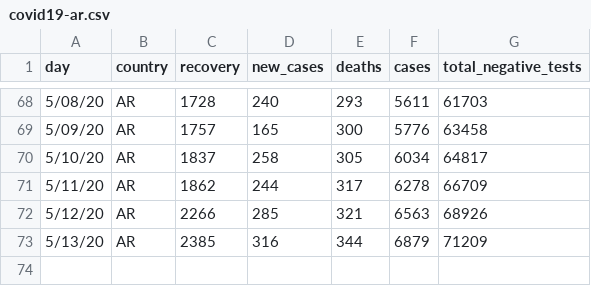
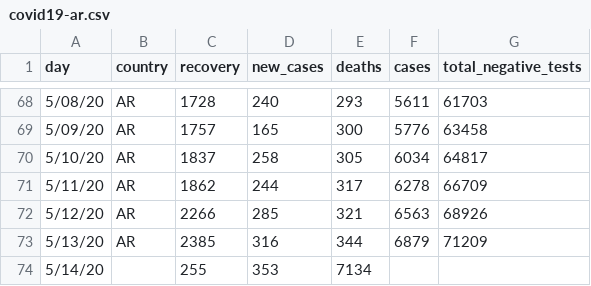
Before and after one commit to thedarsideofit/covid19-ar, a CSV file: covid19-ar.csv, drawn as a sheet; only a part is shown, gaps mark what is left out; the diff names each change by its address in the sheet, - before the commit and + after, or states it on an @@ line.

Commit message:
updated with 2020-05-14 evening report data

```diff
--- a/covid19-ar.csv
+++ b/covid19-ar.csv
+row 74: 5/14/20 |  | 255 | 353 | 7134
```
